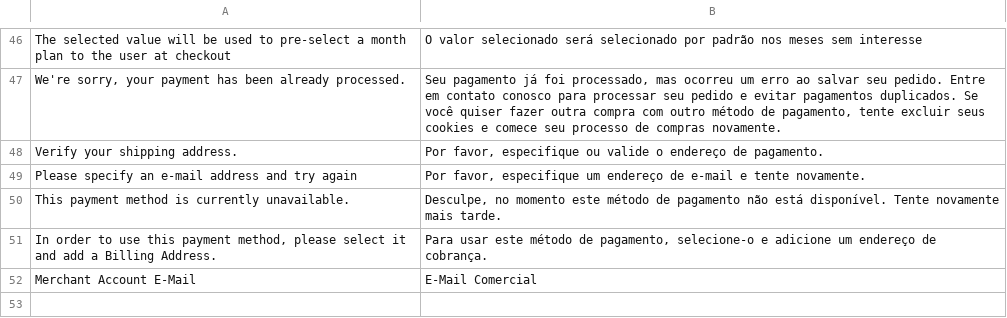
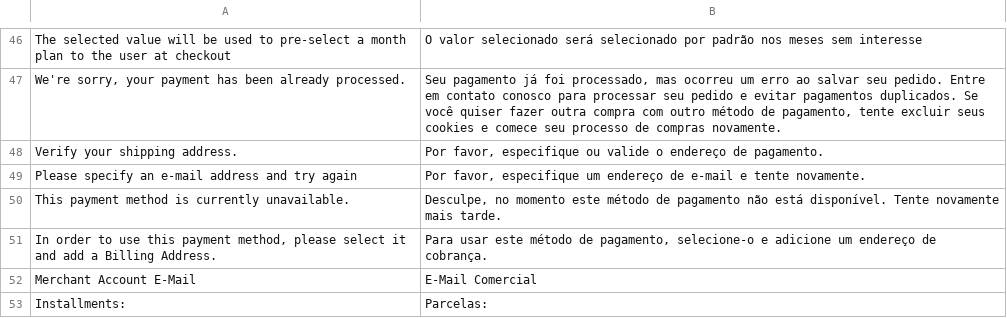
Before and after one commit to ericflemes/magento2-module, a CSV file: i18n/pt_BR.csv, drawn as a sheet; only a part is shown, gaps mark what is left out.

```diff
--- a/i18n/pt_BR.csv
+++ b/i18n/pt_BR.csv
@@ -54 +54,2 @@
 "Merchant Account E-Mail", "E-Mail Comercial"
+"Installments: ","Parcelas: "
```
Also changed, not shown: 2 other files.
